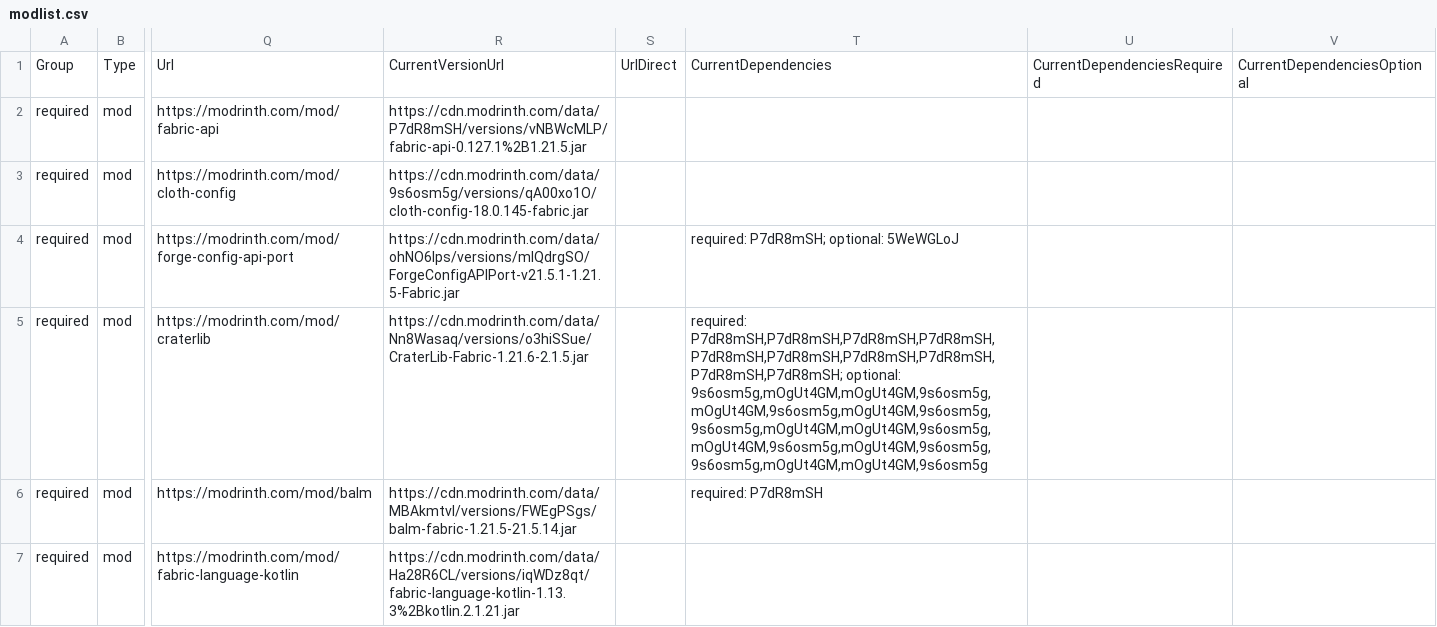
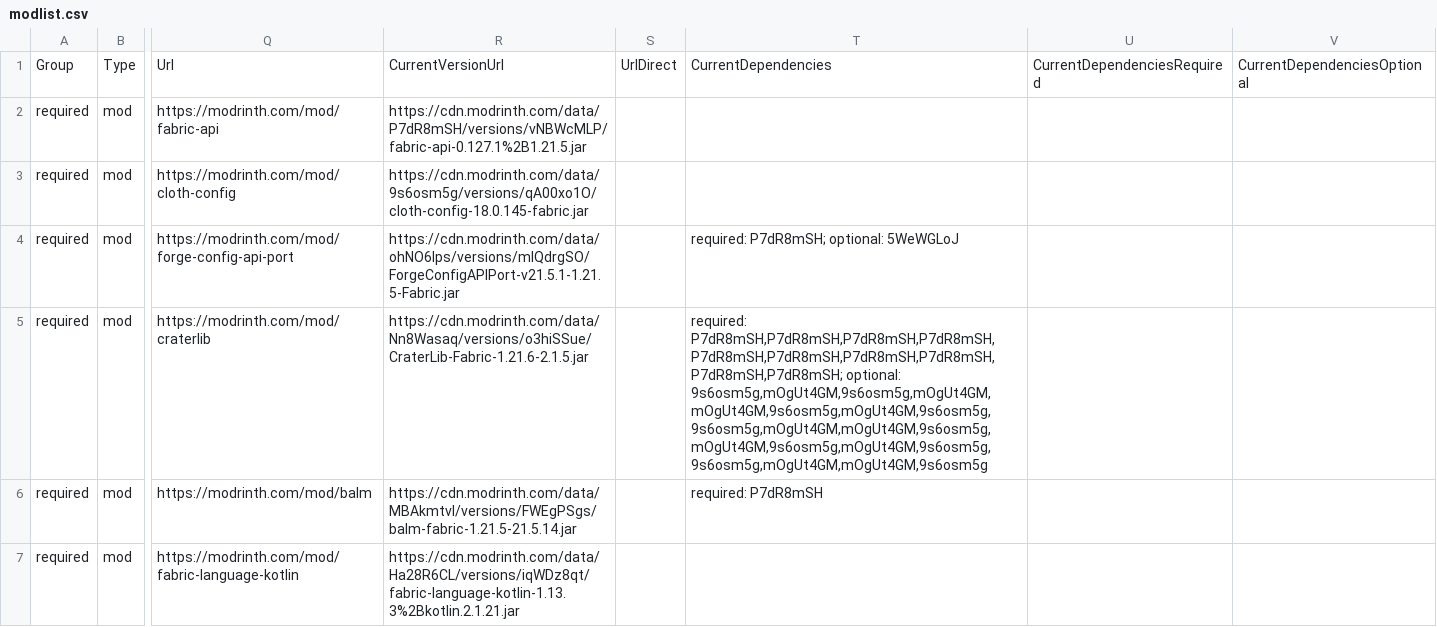
Before and after one commit to survivorsunited/minecraft-mods-manager, a CSV file: modlist.csv, drawn as a sheet; only a part is shown, gaps mark what is left out; the diff covers the shown part only; the diff names each change by its address in the sheet, - before the commit and + after, or states it on an @@ line.

```diff
--- a/modlist.csv
+++ b/modlist.csv
-T5: …P7dR8mSH,P7dR8mSH,P7dR8mSH,P7dR8mSH,P7dR8mSH,P7dR8mSH,P7dR8mSH,P7dR8mSH,P7dR8mSH,P7dR8mSH; optional: 9s6osm5g,mOgUt4GM,mOgUt4GM,9s6osm5g,mOgUt4GM,9s6osm5g,mOgUt4GM,9s6osm5g,9s6osm5g,mOgUt4GM,mOgUt4GM,9s6osm5g,mOgUt4GM,9s6osm5g,mOgUt4GM,9s6osm5g,9s6osm5g,mOgUt4GM,mOgUt4GM,9s6osm5g
+T5: …P7dR8mSH,P7dR8mSH,P7dR8mSH,P7dR8mSH,P7dR8mSH,P7dR8mSH,P7dR8mSH,P7dR8mSH,P7dR8mSH,P7dR8mSH; optional: 9s6osm5g,mOgUt4GM,9s6osm5g,mOgUt4GM,mOgUt4GM,9s6osm5g,mOgUt4GM,9s6osm5g,9s6osm5g,mOgUt4GM,mOgUt4GM,9s6osm5g,mOgUt4GM,9s6osm5g,mOgUt4GM,9s6osm5g,9s6osm5g,mOgUt4GM,mOgUt4GM,9s6osm5g
```
Also changed, not shown: 3 edited cells elsewhere in this file.
